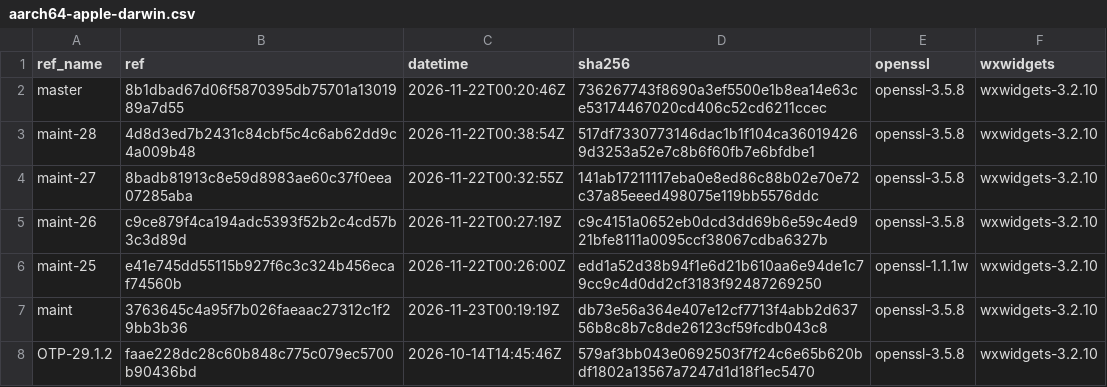
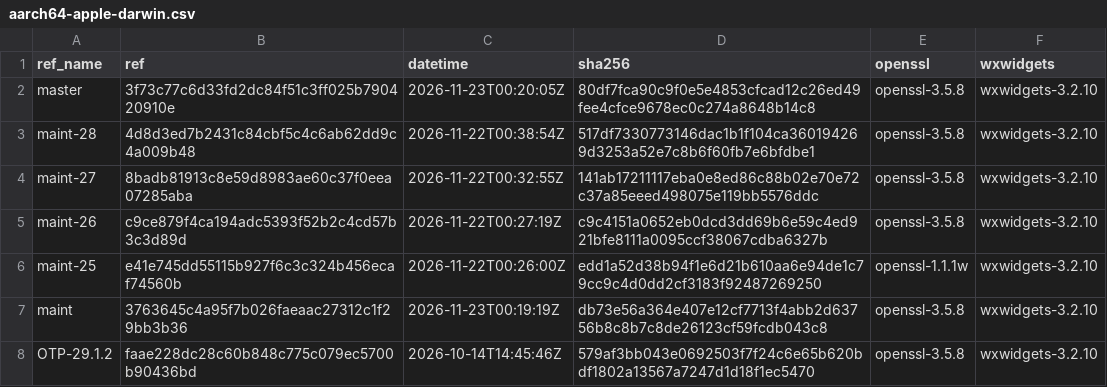
Before and after one commit to erlef/otp_builds, a CSV file: builds/aarch64-apple-darwin.csv, drawn as a sheet; only a part is shown.

```diff
--- a/builds/aarch64-apple-darwin.csv
+++ b/builds/aarch64-apple-darwin.csv
@@ -1,3 +1,3 @@
 ref_name,ref,datetime,sha256,openssl,wxwidgets
-master,8b1dbad67d06f5870395db75701a1301989a7d55,2026-11-22T00:20:46Z,736267743f8690a3ef5500e1b8ea14e63ce53174467020cd406c52cd6211ccec,openssl-3.5.8,wxwidgets-3.2.10
+master,3f73c77c6d33fd2dc84f51c3ff025b790420910e,2026-11-23T00:20:05Z,80df7fca90c9f0e5e4853cfcad12c26ed49fee4cfce9678ec0c274a8648b14c8,openssl-3.5.8,wxwidgets-3.2.10
 maint-28,4d8d3ed7b2431c84cbf5c4c6ab62dd9c4a009b48,2026-11-22T00:38:54Z,517df7330773146dac1b1f104ca360194269d3253a52e7c8b6f60fb7e6bfdbe1,openssl-3.5.8,wxwidgets-3.2.10
```
